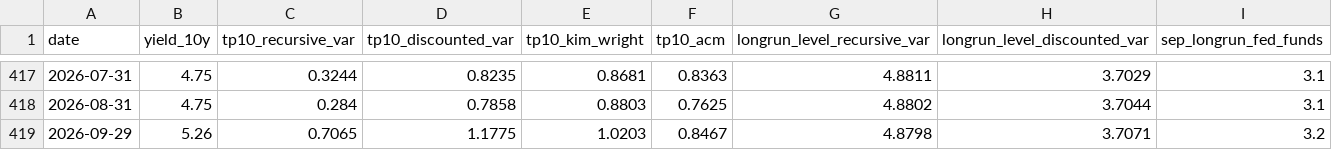
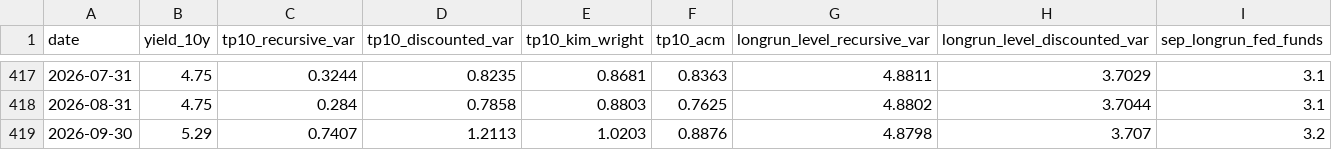
Before and after one commit to michaeltkiley/termprem, a CSV file: docs/termprem.csv, drawn as a sheet; only a part is shown, gaps mark what is left out; removed rows and columns are numbered as before the commit, all else as after; the diff names each change by its address in the sheet, - before the commit and + after, or states it on an @@ line.

```diff
--- a/docs/termprem.csv
+++ b/docs/termprem.csv
-row 419: 2026-09-29 | 5.26 | 0.7065 | 1.1775 | 1.0203 | 0.8467 | 4.8798 | 3.7071 | 3.2
+row 419: 2026-09-30 | 5.29 | 0.7407 | 1.2113 | 1.0203 | 0.8876 | 4.8798 | 3.707 | 3.2
```
Also changed, not shown: 1 other file.
